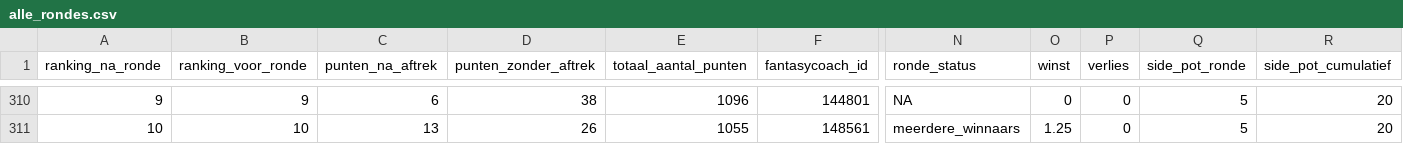
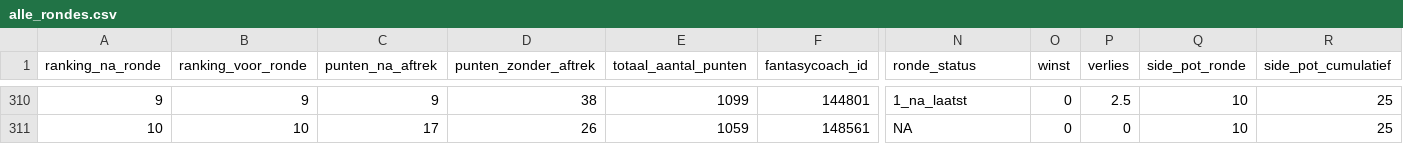
Before and after one commit to rubensan19/cvhj-scraper, a CSV file: data/alle_rondes.csv, drawn as a sheet; only a part is shown, gaps mark what is left out; the diff covers the shown part only; the diff names each change by its address in the sheet, - before the commit and + after, or states it on an @@ line.

```diff
--- a/data/alle_rondes.csv
+++ b/data/alle_rondes.csv
-C310 (punten_na_aftrek): 6
+C310 (punten_na_aftrek): 9
-E310 (totaal_aantal_punten): 1096
+E310 (totaal_aantal_punten): 1099
-N310 (ronde_status): NA
+N310 (ronde_status): 1_na_laatst
-P310 (verlies): 0
+P310 (verlies): 2.5
-Q310:Q311 (side_pot_ronde): 5
+Q310:Q311 (side_pot_ronde): 10
-R310:R311 (side_pot_cumulatief): 20
+R310:R311 (side_pot_cumulatief): 25
-C311 (punten_na_aftrek): 13
+C311 (punten_na_aftrek): 17
-E311 (totaal_aantal_punten): 1055
+E311 (totaal_aantal_punten): 1059
-N311 (ronde_status): meerdere_winnaars
+N311 (ronde_status): NA
-O311 (winst): 1.25
+O311 (winst): 0
```
Also changed, not shown: 1 added row, 1 removed row and 39 edited cells elsewhere in this file.
